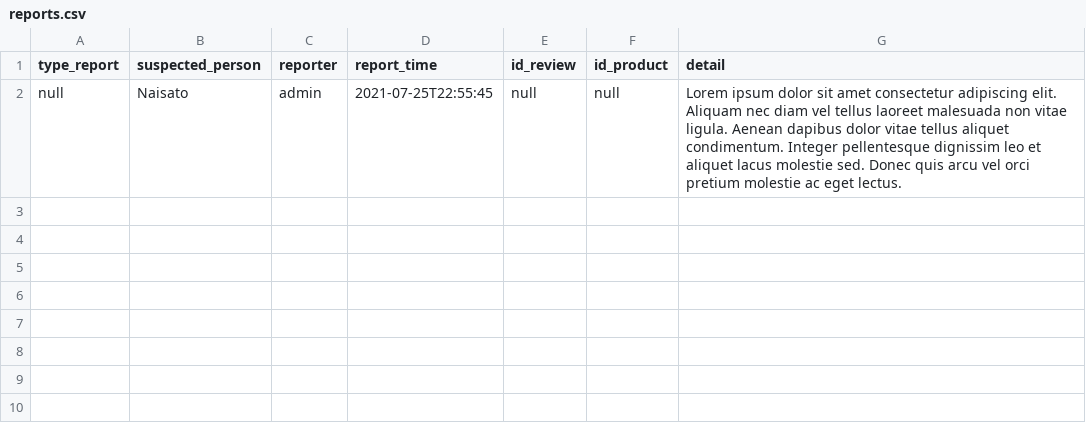
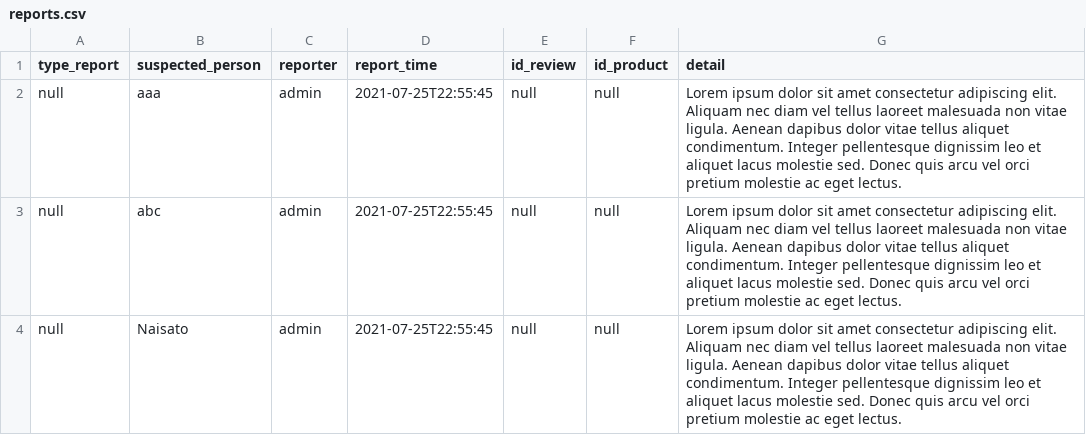
Before and after one commit to napatswift/project-641-mercury, a CSV file: data/reports.csv, drawn as a sheet; the diff names each change by its address in the sheet, - before the commit and + after, or states it on an @@ line.

Commit message:
เพิ่มระบบ ลบ และ แบน จาก report

```diff
--- a/data/reports.csv
+++ b/data/reports.csv
+row 2: null | aaa | admin | 2021-07-25T22:55:45 | null | null | Lorem ipsum dolor sit amet consectetur adipiscing elit. Aliquam nec diam vel tellus laoreet malesuada non vitae ligula. Aenean dapibus dolor vitae tellus aliquet condimentum. Integer pellentesque dignissim leo et aliquet lacus molestie sed. Donec quis arcu vel orci pretium molestie ac eget lectus.
+row 3: null | abc | admin | 2021-07-25T22:55:45 | null | null | Lorem ipsum dolor sit amet consectetur adipiscing elit. Aliquam nec diam vel tellus laoreet malesuada non vitae ligula. Aenean dapibus dolor vitae tellus aliquet condimentum. Integer pellentesque dignissim leo et aliquet lacus molestie sed. Donec quis arcu vel orci pretium molestie ac eget lectus.
```
Also changed, not shown: data/accounts.csv, 5 other files.
